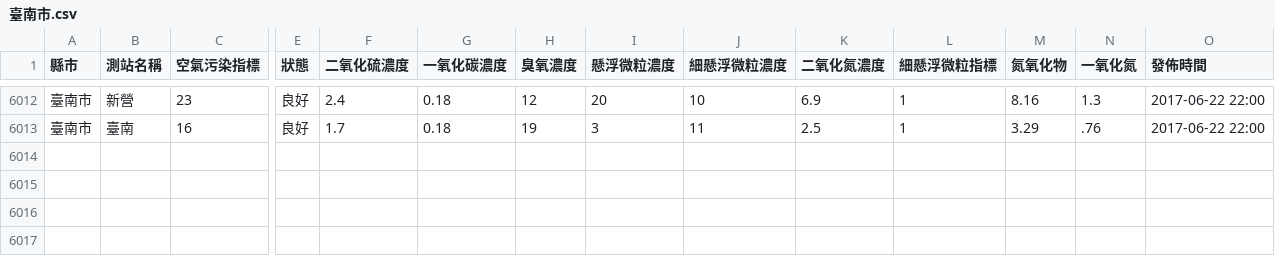
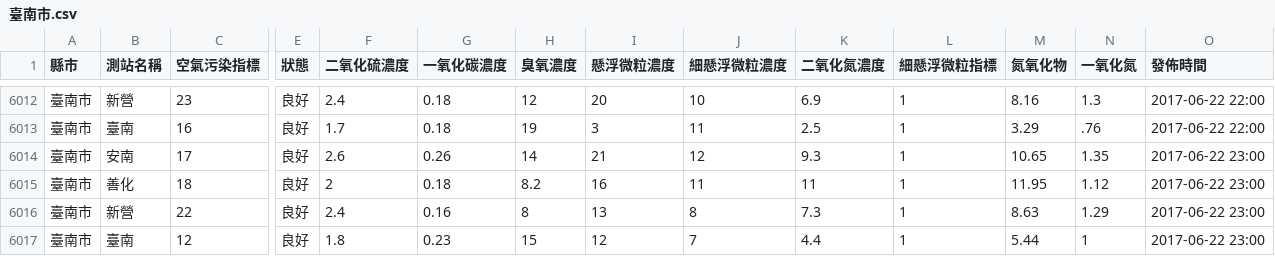
Before and after one commit to HarrisQs/AirPollutionCrawler, a CSV file: Data/臺南市.csv, drawn as a sheet; only a part is shown, gaps mark what is left out; rows hold the shown columns only; the diff names each change by its address in the sheet, - before the commit and + after, or states it on an @@ line.

```diff
--- a/Data/臺南市.csv
+++ b/Data/臺南市.csv
+row 6014: 臺南市 | 安南 | 17 | 良好 | 2.6 | 0.26 | 14 | 21 | 12 | 9.3 | 1 | 10.65 | 1.35 | 2017-06-22 23:00
+row 6015: 臺南市 | 善化 | 18 | 良好 | 2 | 0.18 | 8.2 | 16 | 11 | 11 | 1 | 11.95 | 1.12 | 2017-06-22 23:00
+row 6016: 臺南市 | 新營 | 22 | 良好 | 2.4 | 0.16 | 8 | 13 | 8 | 7.3 | 1 | 8.63 | 1.29 | 2017-06-22 23:00
+row 6017: 臺南市 | 臺南 | 12 | 良好 | 1.8 | 0.23 | 15 | 12 | 7 | 4.4 | 1 | 5.44 | 1 | 2017-06-22 23:00
```
Also changed, not shown: Data/桃園市.csv, Data/臺中市.csv, 19 other files.
